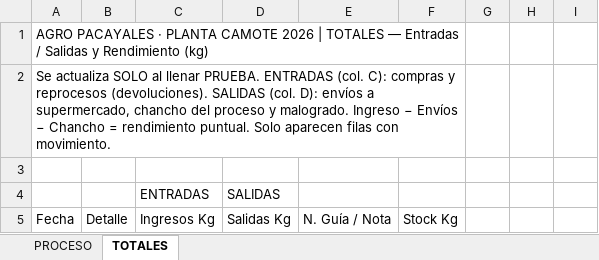
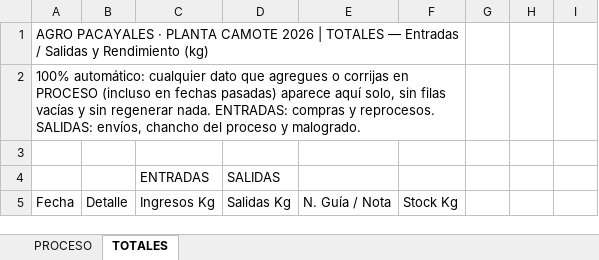
Before and after one commit to mirianmartinezparedes-ship-it/AGRO-PACAYALES, an Excel workbook: Balance_Semanal.xlsx, sheet TOTALES, drawn as a sheet; only a part is shown; values as stored, in another font and other column widths than the file's, no cell formats; charts and pictures and conditional formats not drawn; the diff covers the shown part only; the diff names each change by its address in the sheet, - before the commit and + after, or states it on an @@ line.

```diff
--- a/Balance_Semanal.xlsx (sheet TOTALES)
+++ b/Balance_Semanal.xlsx (sheet TOTALES)
-A2 (Fecha): Se actualiza SOLO al llenar PRUEBA. ENTRADAS (col. C): compras y reprocesos (devoluciones). SALIDAS (col. D): envíos a supermercado, chancho del proceso y malogrado. Ingreso − Envíos − Chancho = rendimiento puntual. Solo aparecen filas con movimiento.
+A2 (Fecha): 100% automático: cualquier dato que agregues o corrijas en PROCESO (incluso en fechas pasadas) aparece aquí solo, sin filas vacías y sin regenerar nada. ENTRADAS: compras y reprocesos. SALIDAS: envíos, chancho del proceso y malogrado.
```
Also changed, not shown: 154 added rows and 3 edited cells elsewhere in this sheet, sheet PROCESO, cell formats, formulas that keep their value, hidden cells, charts or pictures, 1 other file.
